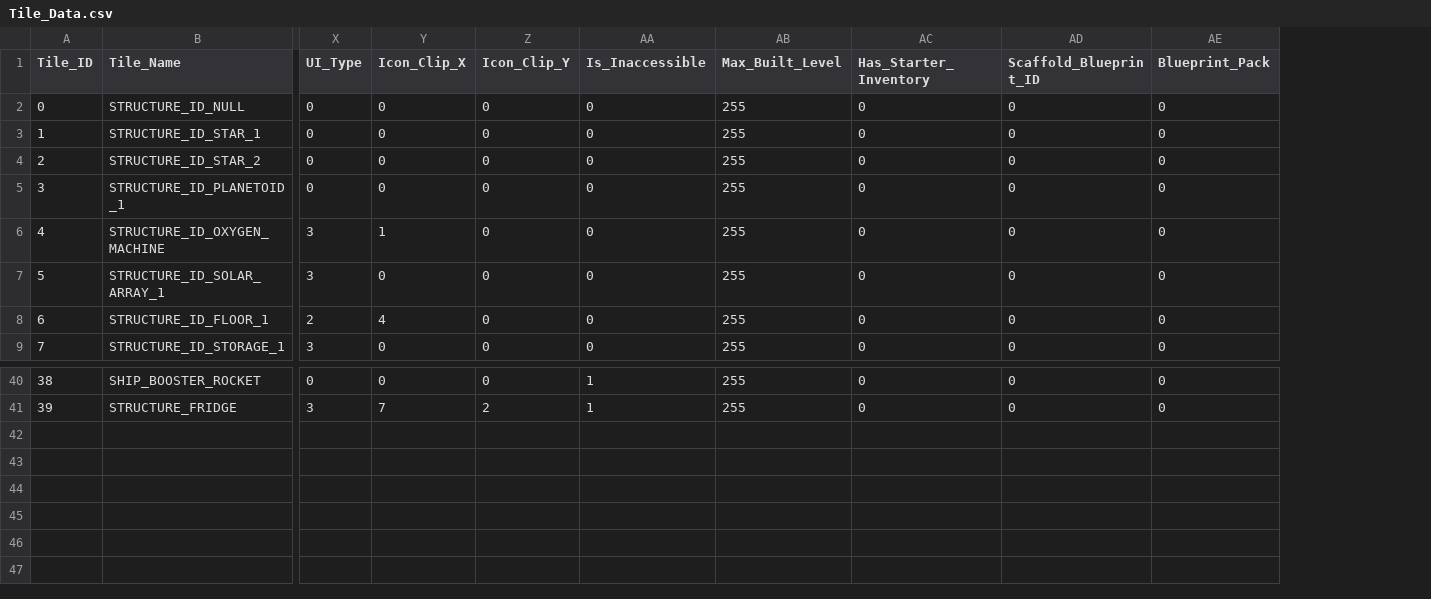
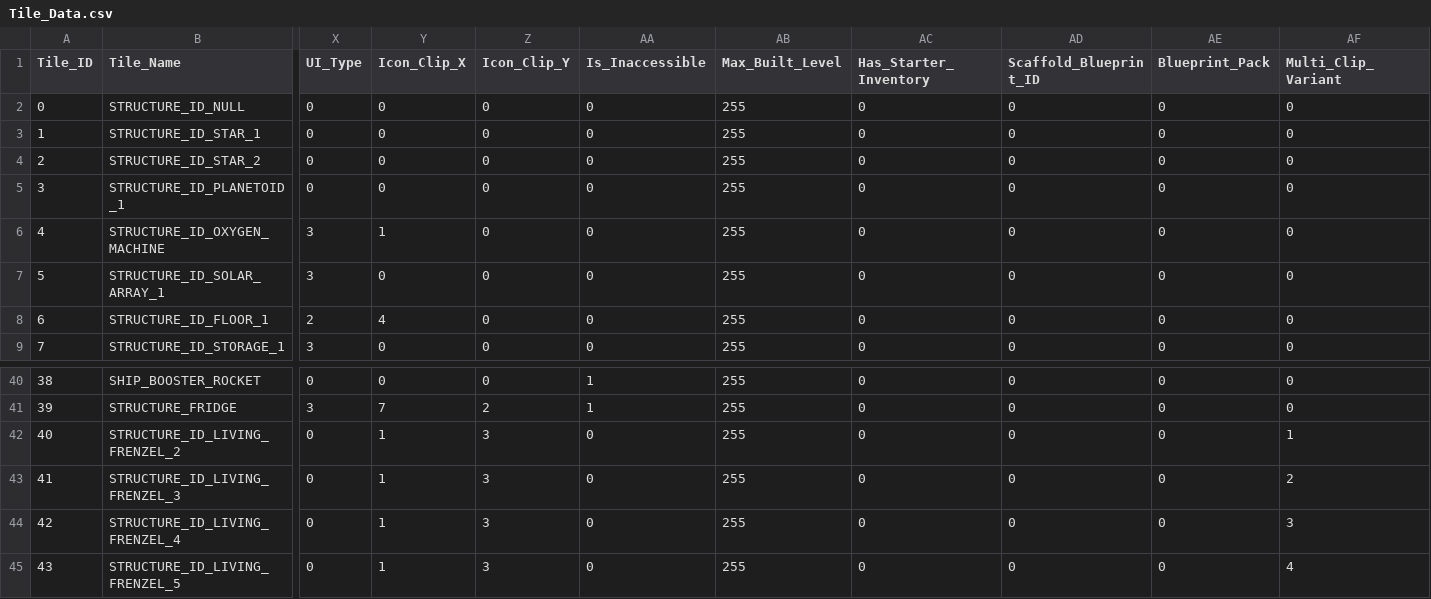
Before and after one commit to nickbartz/Project_Valerian, a CSV file: Project_Valerian/Data/Tile_Data.csv, drawn as a sheet; only a part is shown, gaps mark what is left out; rows hold the shown columns only; the diff names each change by its address in the sheet, - before the commit and + after, or states it on an @@ line.

Commit message:
nb commit - some frenzel farming implemented.12.4.2018

```diff
--- a/Project_Valerian/Data/Tile_Data.csv
+++ b/Project_Valerian/Data/Tile_Data.csv
+column AF (Multi_Clip_Variant), rows 2-9: all 0; rows 40-41: 0 | 0
+row 42: 40 | STRUCTURE_ID_LIVING_FRENZEL_2 | 0 | 1 | 3 | 0 | 255 | 0 | 0 | 0 | 1
+row 43: 41 | STRUCTURE_ID_LIVING_FRENZEL_3 | 0 | 1 | 3 | 0 | 255 | 0 | 0 | 0 | 2
+row 44: 42 | STRUCTURE_ID_LIVING_FRENZEL_4 | 0 | 1 | 3 | 0 | 255 | 0 | 0 | 0 | 3
+row 45: 43 | STRUCTURE_ID_LIVING_FRENZEL_5 | 0 | 1 | 3 | 0 | 255 | 0 | 0 | 0 | 4
```
Also changed, not shown: Project_Valerian/Data/Blueprint_Data.csv, Project_Valerian/Data/Blueprint_Packs.csv, 18 other files.
